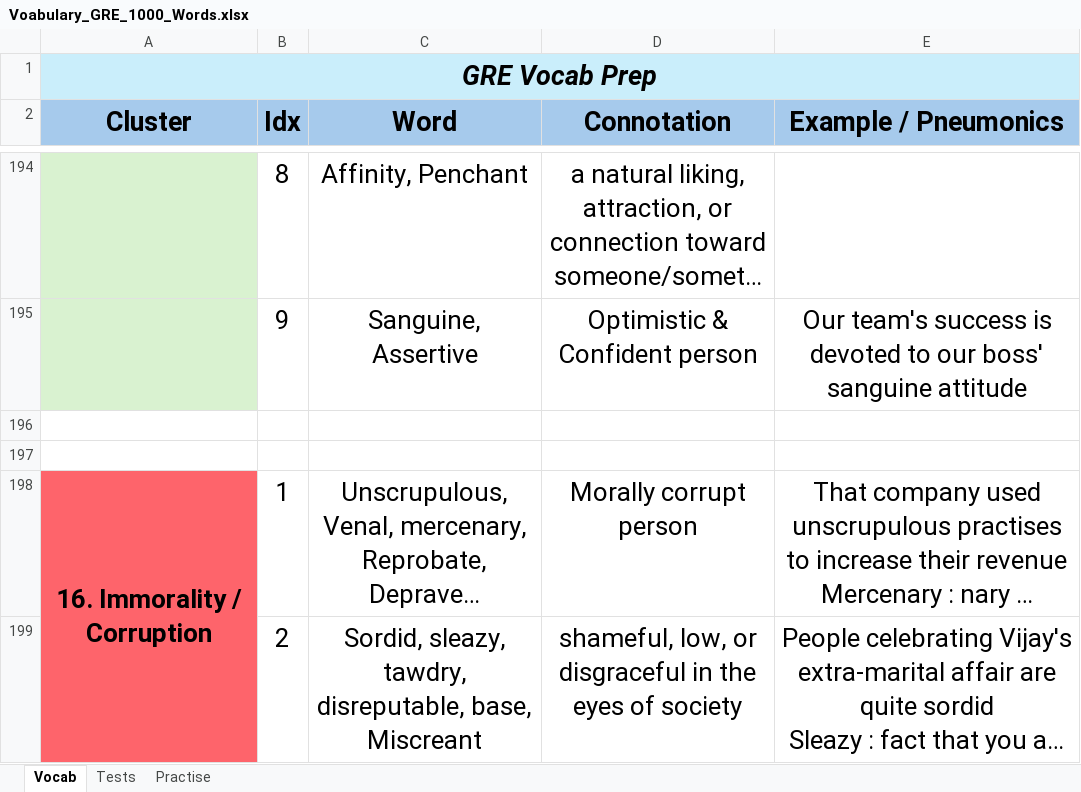
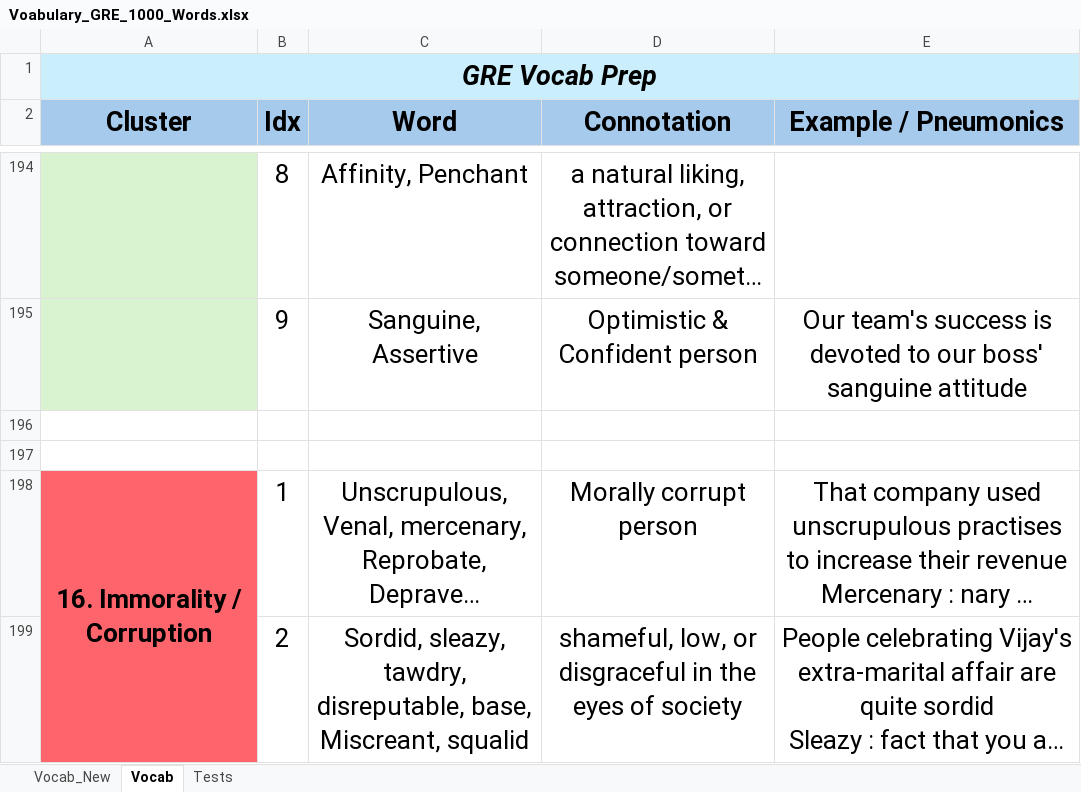
Before and after one commit to steinsgateuser/GRE_Vocabulary_Tester, an Excel workbook: Voabulary_GRE_1000_Words.xlsx, sheet Vocab, drawn as a sheet; only a part is shown, gaps mark what is left out; long unchanged cells end in …; values as stored, in another font and other column widths than the file's, no borders; the diff covers the shown part only; the diff names each change by its address in the sheet, - before the commit and + after, or states it on an @@ line.

```diff
--- a/Voabulary_GRE_1000_Words.xlsx (sheet Vocab)
+++ b/Voabulary_GRE_1000_Words.xlsx (sheet Vocab)
-sheet tab: Practise
+sheet tab: Vocab_New
-C199 (Word): …disreputable, base, Miscreant
+C199 (Word): …disreputable, base, Miscreant, squalid
```
Also changed, not shown: 2 edited cells and cell formats elsewhere in this sheet, sheet Tests, 4 other files.
